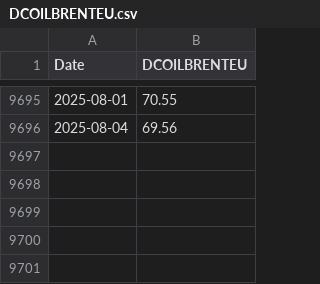
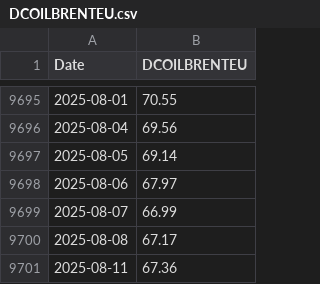
Before and after one commit to wonyoonj/fred-data, a CSV file: csvfile/DCOILBRENTEU.csv, drawn as a sheet; only a part is shown, gaps mark what is left out.

Commit message:
Update CSV files in 'csvfile' on 2025-08-15 17:10

```diff
--- a/csvfile/DCOILBRENTEU.csv
+++ b/csvfile/DCOILBRENTEU.csv
@@ -9696 +9696,6 @@ Date,DCOILBRENTEU
 2025-08-04,69.56
+2025-08-05,69.14
+2025-08-06,67.97
+2025-08-07,66.99
+2025-08-08,67.17
+2025-08-11,67.36
```
Also changed, not shown: csvfile/DGS10.csv, csvfile/DPCREDIT.csv, 8 other files.
